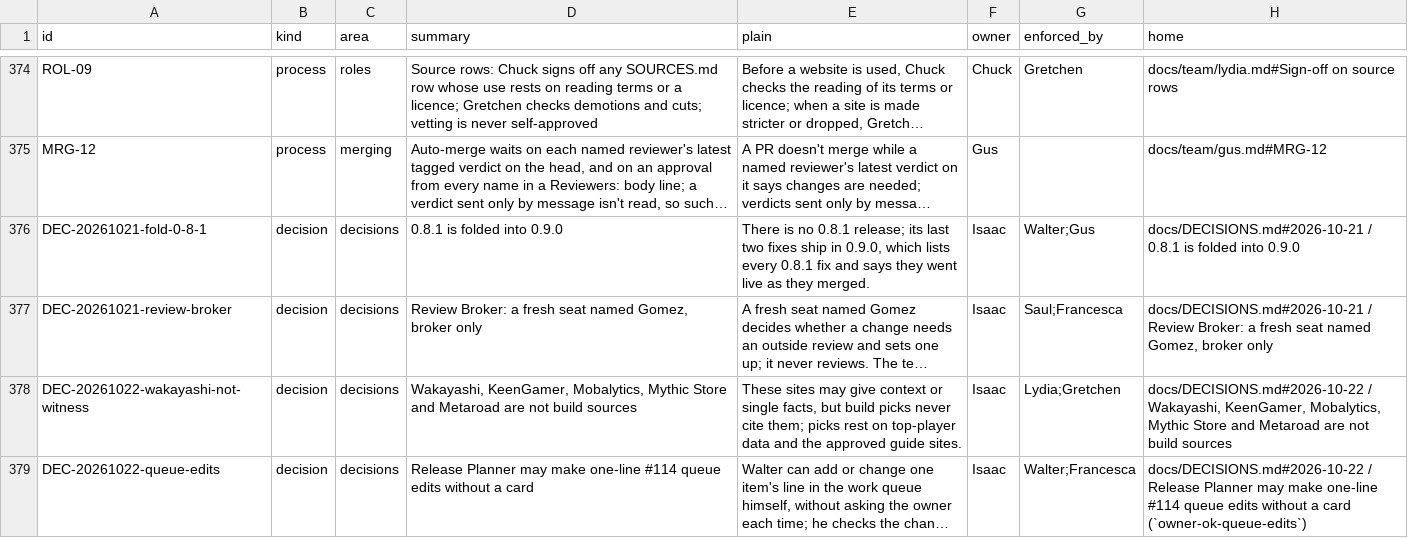
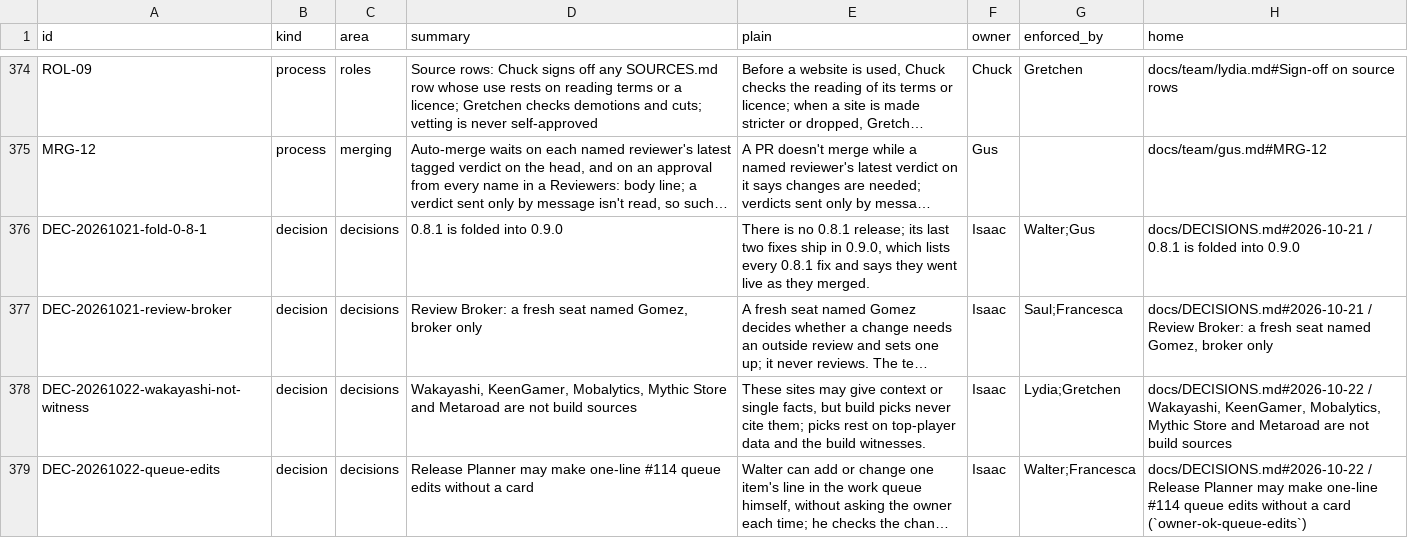
Before and after one commit to HackTheMeatball/daeva-companion, a CSV file: docs/kaizen/ledger.csv, drawn as a sheet; only a part is shown, gaps mark what is left out; long unchanged cells end in …; the diff covers the shown part only; the diff names each change by its address in the sheet, - before the commit and + after, or states it on an @@ line.

```diff
--- a/docs/kaizen/ledger.csv
+++ b/docs/kaizen/ledger.csv
-E378 (plain): …and the approved guide sites.
+E378 (plain): …and the build witnesses.
```
Also changed, not shown: 1 added row elsewhere in this file, 1 other file.
